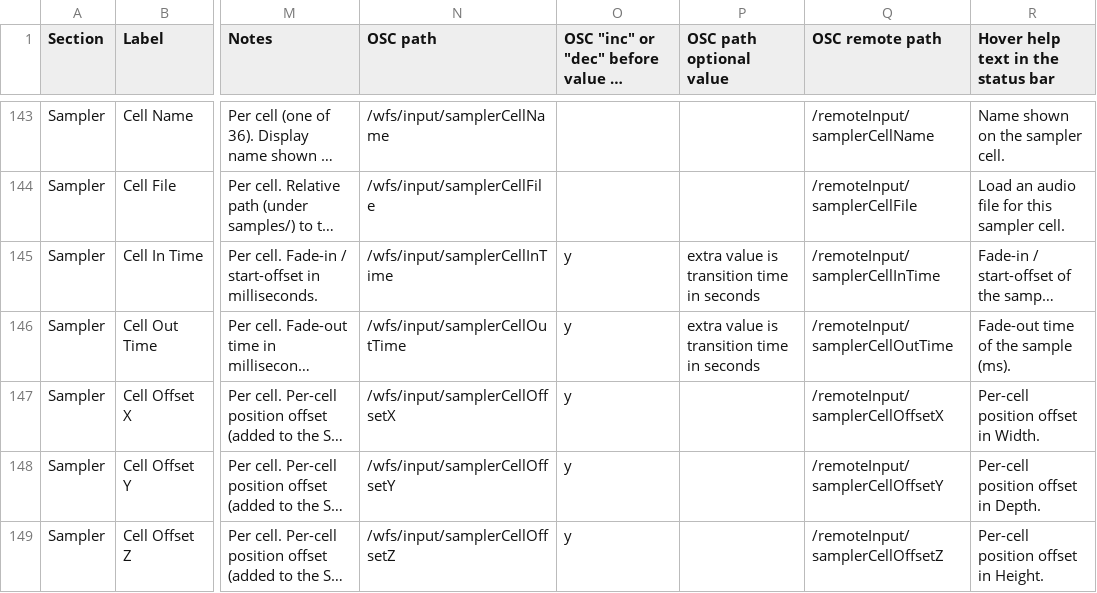
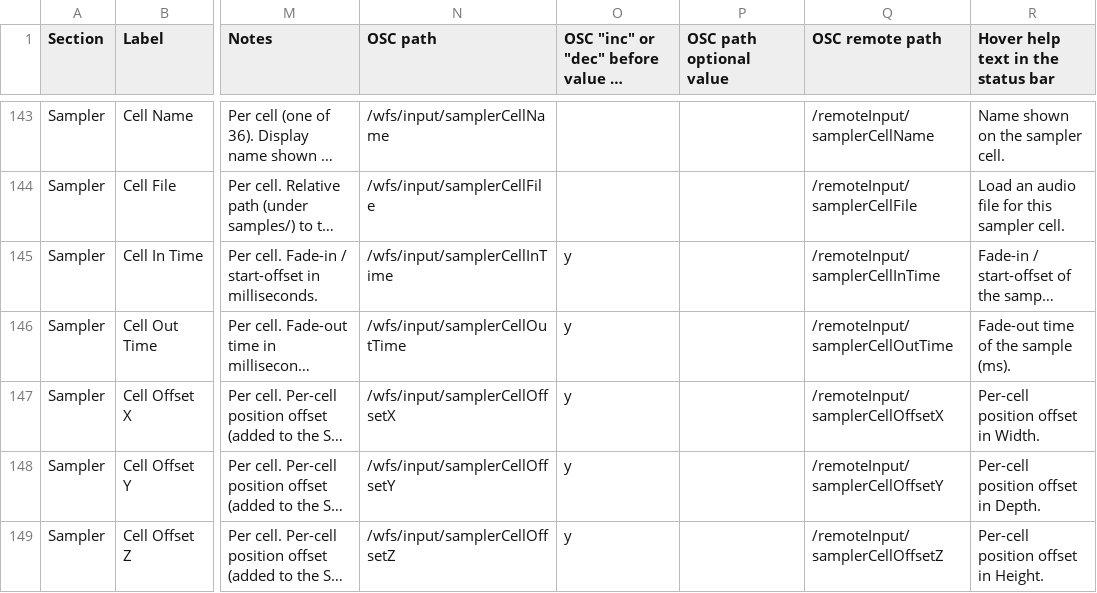
Before and after one commit to pob31/WFS-DIY, a CSV file: Documentation/WFS-UI_input.csv, drawn as a sheet; only a part is shown, gaps mark what is left out; long unchanged cells end in …; the diff covers the shown part only; the diff names each change by its address in the sheet, - before the commit and + after, or states it on an @@ line.

```diff
--- a/Documentation/WFS-UI_input.csv
+++ b/Documentation/WFS-UI_input.csv
-P145:P146 (OSC path optional value): extra value is transition time in seconds
+P145:P146 (OSC path optional value): (empty)
```
Also changed, not shown: 20 edited cells elsewhere in this file, 8 other files.
